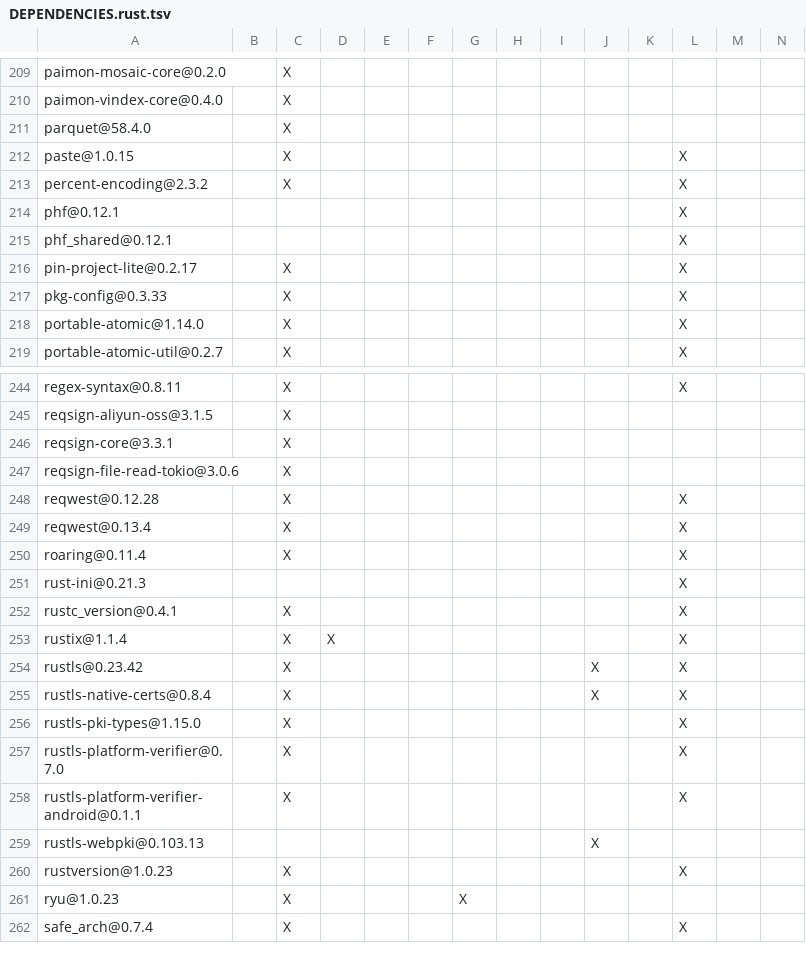
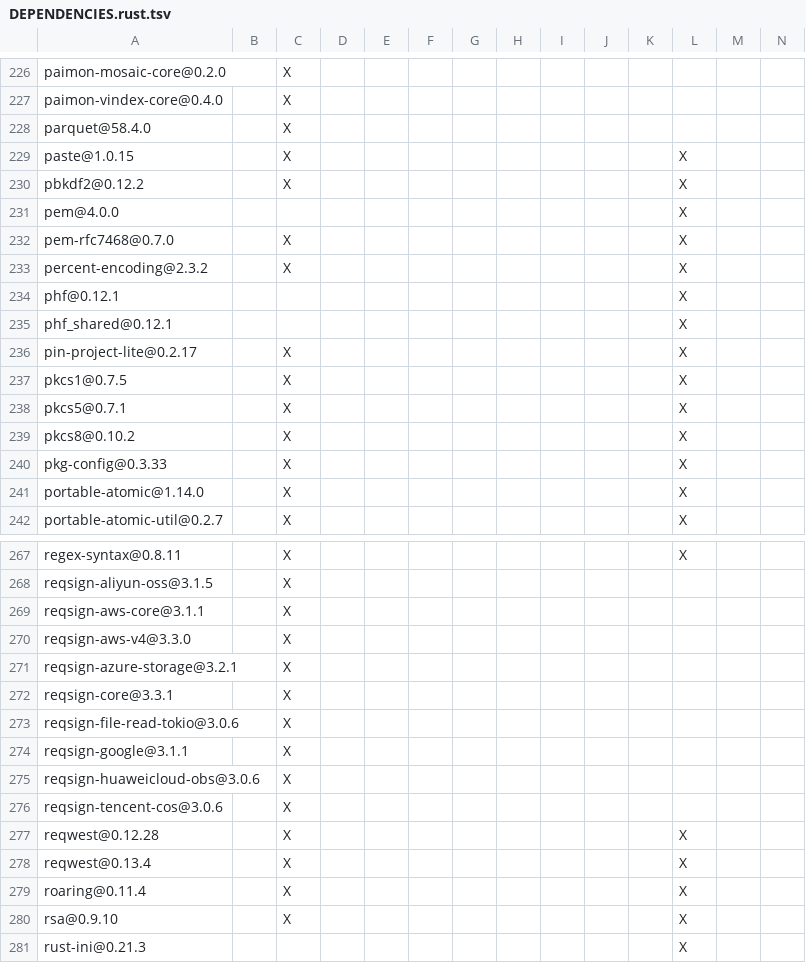
Before and after one commit to JunRuiLee/paimon-rust, a TSV file: bindings/c/DEPENDENCIES.rust.tsv, drawn as a sheet; only a part is shown, gaps mark what is left out; the shorter side is filled out with more unchanged rows; rows hold the shown columns only; the diff covers the shown part only; the diff names each change by its address in the sheet, - before the commit and + after, or states it on an @@ line.

```diff
--- a/bindings/c/DEPENDENCIES.rust.tsv
+++ b/bindings/c/DEPENDENCIES.rust.tsv
+row 230: pbkdf2@0.12.2 |  | X |  |  |  |  |  |  |  |  | X
+row 231: pem@4.0.0 |  |  |  |  |  |  |  |  |  |  | X
+row 232: pem-rfc7468@0.7.0 |  | X |  |  |  |  |  |  |  |  | X
+row 237: pkcs1@0.7.5 |  | X |  |  |  |  |  |  |  |  | X
+row 238: pkcs5@0.7.1 |  | X |  |  |  |  |  |  |  |  | X
+row 239: pkcs8@0.10.2 |  | X |  |  |  |  |  |  |  |  | X
+row 269: reqsign-aws-core@3.1.1 |  | X
+row 270: reqsign-aws-v4@3.3.0 |  | X
+row 271: reqsign-azure-storage@3.2.1 |  | X
+row 274: reqsign-google@3.1.1 |  | X
+row 275: reqsign-huaweicloud-obs@3.0.6 |  | X
+row 276: reqsign-tencent-cos@3.0.6 |  | X
+row 280: rsa@0.9.10 |  | X |  |  |  |  |  |  |  |  | X
```
Also changed, not shown: 23 added rows elsewhere in this file, bindings/go/DEPENDENCIES.rust.tsv, 12 other files.
